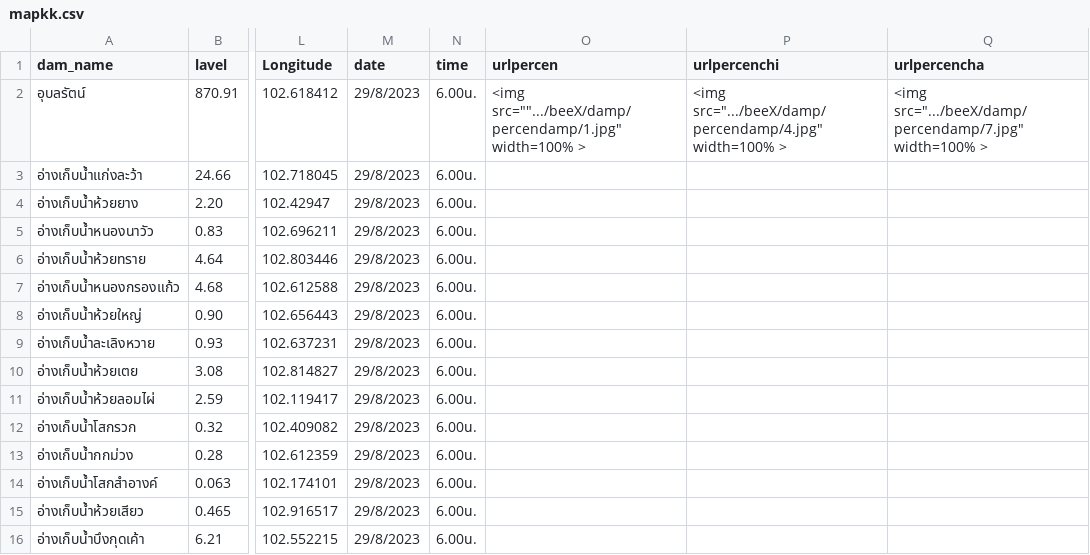
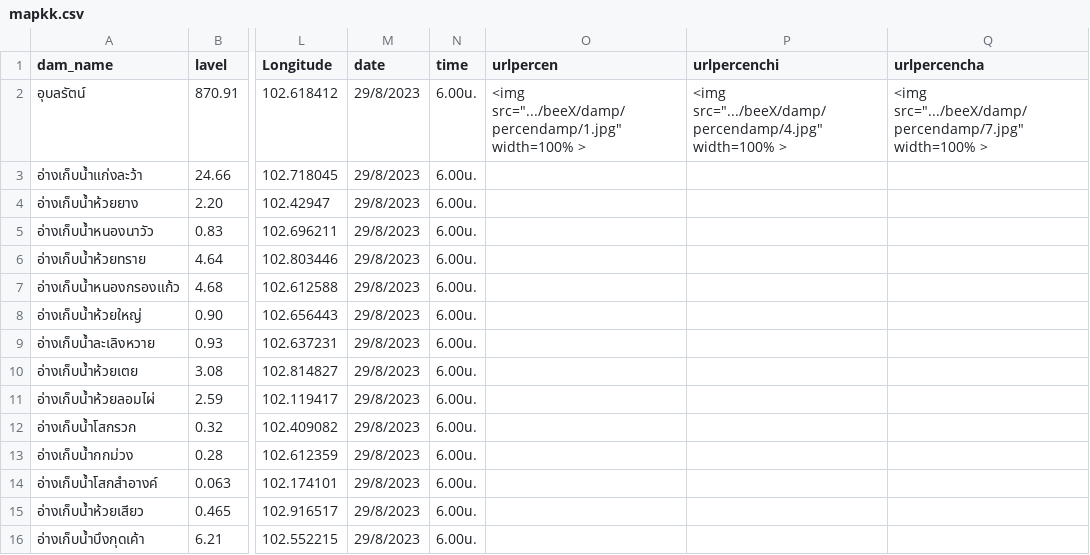
Before and after one commit to rattapong4500830013/map_stacionwater, a CSV file: mapkk.csv, drawn as a sheet; only a part is shown, gaps mark what is left out; the diff names each change by its address in the sheet, - before the commit and + after, or states it on an @@ line.

Commit message:
Update mapkk.csv

```diff
--- a/mapkk.csv
+++ b/mapkk.csv
-O2 (urlpercen): <img src="".../beeX/damp/percendamp/1.jpg" width=100% >
+O2 (urlpercen): <img src=".../beeX/damp/percendamp/1.jpg" width=100% >
```
